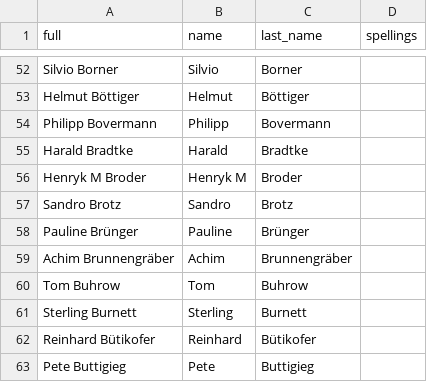
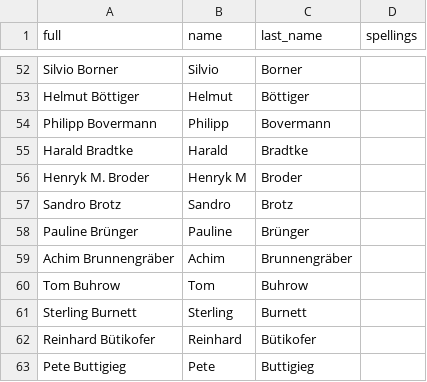
Before and after one commit to ajgoecke/thesis, a CSV file: implementation/Python/evaluation/persons_cleaned.csv, drawn as a sheet; only a part is shown, gaps mark what is left out.

```diff
--- a/implementation/Python/evaluation/persons_cleaned.csv
+++ b/implementation/Python/evaluation/persons_cleaned.csv
@@ -55,3 +55,3 @@ Philipp Bovermann;Philipp;Bovermann;
 Harald Bradtke;Harald;Bradtke;
-Henryk M Broder;Henryk M;Broder;
+Henryk M. Broder;Henryk M;Broder;
 Sandro Brotz;Sandro;Brotz;
```
Also changed, not shown: implementation/Python/evaluation/declension_forms.csv, implementation/Python/evaluation/organisations_cleaned.csv, 52 other files.
